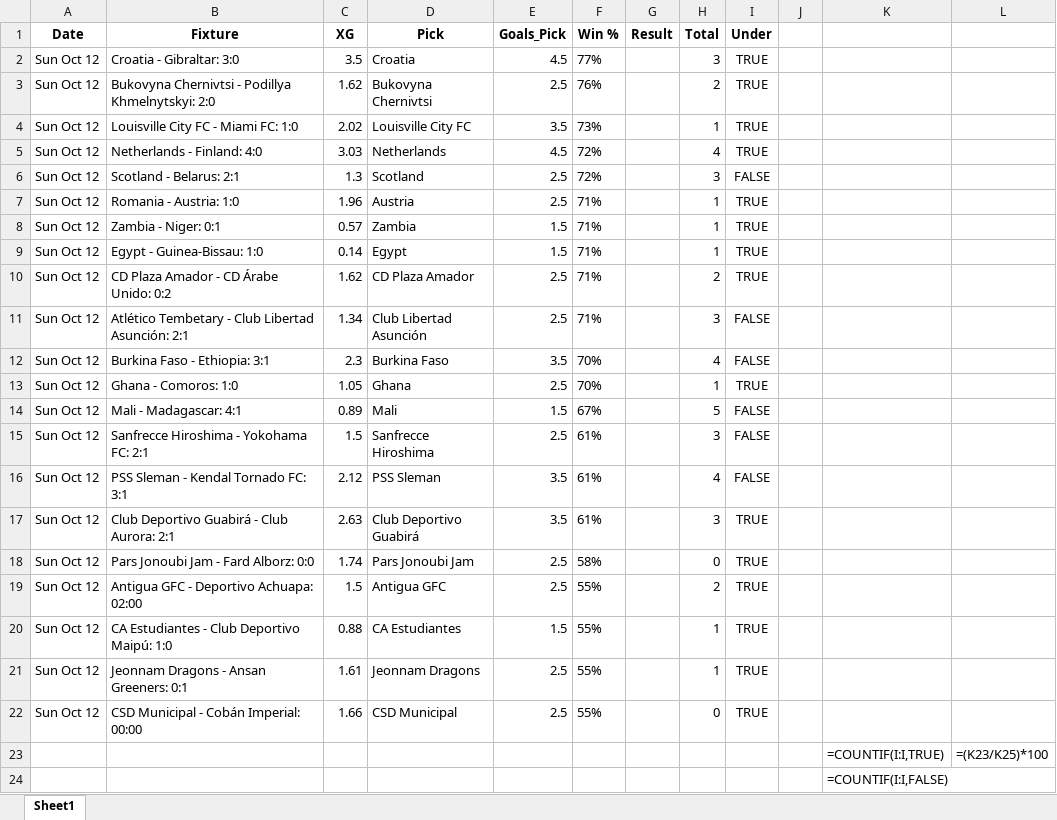
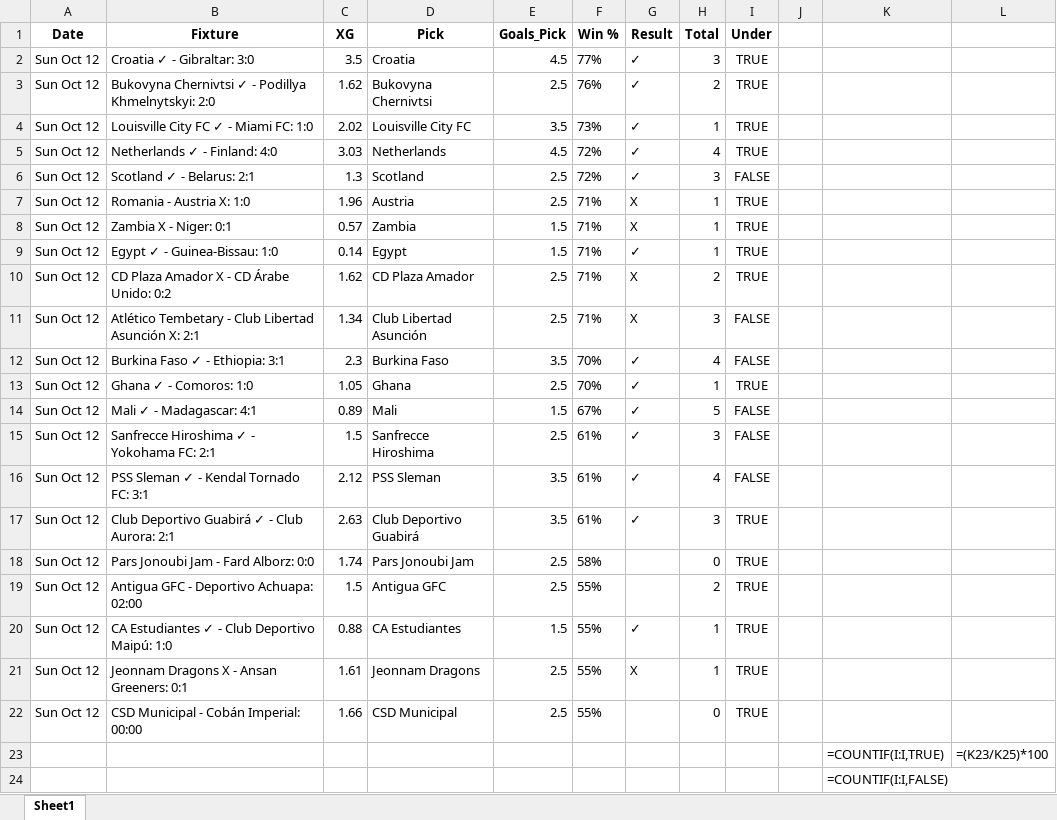
Before and after one commit to aidasez/aiaigam2, an Excel workbook: 2025-10-13/12_fixtures.xlsx, sheet Sheet1, drawn as a sheet; only a part is shown; values as stored, in another font and other column widths than the file's, no borders; formulas without a stored value are shown as written; the diff names each change by its address in the sheet, - before the commit and + after, or states it on an @@ line.

```diff
--- a/2025-10-13/12_fixtures.xlsx (sheet Sheet1)
+++ b/2025-10-13/12_fixtures.xlsx (sheet Sheet1)
-B2 (Fixture): Croatia - Gibraltar: 3:0
+B2 (Fixture): Croatia ✓ - Gibraltar: 3:0
-G2:G6 (Result): (empty)
+G2:G6 (Result): ✓
-B3 (Fixture): Bukovyna Chernivtsi - Podillya…
+B3 (Fixture): Bukovyna Chernivtsi ✓ - Podillya…
-B4 (Fixture): Louisville City FC - Miami FC: 1:0
+B4 (Fixture): Louisville City FC ✓ - Miami FC: 1:0
-B5 (Fixture): Netherlands - Finland: 4:0
+B5 (Fixture): Netherlands ✓ - Finland: 4:0
-B6 (Fixture): Scotland - Belarus: 2:1
+B6 (Fixture): Scotland ✓ - Belarus: 2:1
-B7 (Fixture): Romania - Austria: 1:0
+B7 (Fixture): Romania - Austria X: 1:0
-G7:G8 (Result): (empty)
+G7:G8 (Result): X
-B8 (Fixture): Zambia - Niger: 0:1
+B8 (Fixture): Zambia X - Niger: 0:1
-B9 (Fixture): Egypt - Guinea-Bissau: 1:0
+B9 (Fixture): Egypt ✓ - Guinea-Bissau: 1:0
-G9 (Result): (empty)
+G9 (Result): ✓
-B10 (Fixture): CD Plaza Amador - CD Árabe Unido: 0:2
+B10 (Fixture): CD Plaza Amador X - CD Árabe Unido: 0:2
-G10:G11 (Result): (empty)
+G10:G11 (Result): X
-B11 (Fixture): …Club Libertad Asunción: 2:1
+B11 (Fixture): …Club Libertad Asunción X: 2:1
-B12 (Fixture): Burkina Faso - Ethiopia: 3:1
+B12 (Fixture): Burkina Faso ✓ - Ethiopia: 3:1
-G12:G17 (Result): (empty)
+G12:G17 (Result): ✓
-B13 (Fixture): Ghana - Comoros: 1:0
+B13 (Fixture): Ghana ✓ - Comoros: 1:0
-B14 (Fixture): Mali - Madagascar: 4:1
+B14 (Fixture): Mali ✓ - Madagascar: 4:1
-B15 (Fixture): Sanfrecce Hiroshima - Yokohama FC: 2:1
+B15 (Fixture): Sanfrecce Hiroshima ✓ - Yokohama FC: 2:1
-B16 (Fixture): PSS Sleman - Kendal Tornado FC: 3:1
+B16 (Fixture): PSS Sleman ✓ - Kendal Tornado FC: 3:1
-B17 (Fixture): Club Deportivo Guabirá - Club Aurora: 2:1
+B17 (Fixture): Club Deportivo Guabirá ✓ - Club Aurora: 2:1
-B20 (Fixture): CA Estudiantes - Club Deportivo Maipú: 1:0
+B20 (Fixture): CA Estudiantes ✓ - Club Deportivo Maipú: 1:0
-G20 (Result): (empty)
+G20 (Result): ✓
-B21 (Fixture): Jeonnam Dragons - Ansan Greeners: 0:1
+B21 (Fixture): Jeonnam Dragons X - Ansan Greeners: 0:1
-G21 (Result): (empty)
+G21 (Result): X
```
Also changed, not shown: 2025-10-13/12_ai.full_fixtures.xlsx, 1 other file.
